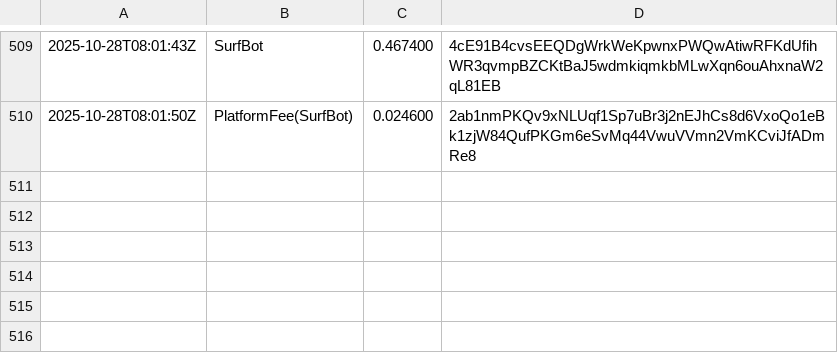
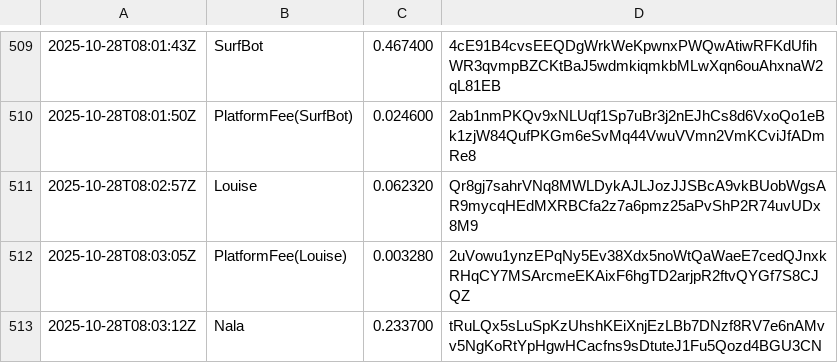
Before and after one commit to cryptoknit/goodwave-devnet-demo, a TSV file: docs/data/ledger.tsv, drawn as a sheet; only a part is shown, gaps mark what is left out; the diff names each change by its address in the sheet, - before the commit and + after, or states it on an @@ line.

Commit message:
data: 2025-10-28T08:03:17Z

```diff
--- a/docs/data/ledger.tsv
+++ b/docs/data/ledger.tsv
+row 511: 2025-10-28T08:02:57Z | Louise | 0.062320 | Qr8gj7sahrVNq8MWLDykAJLJozJJSBcA9vkBUobWgsAR9mycqHEdMXRBCfa2z7a6pmz25aPvShP2R74uvUDx8M9
+row 512: 2025-10-28T08:03:05Z | PlatformFee(Louise) | 0.003280 | 2uVowu1ynzEPqNy5Ev38Xdx5noWtQaWaeE7cedQJnxkRHqCY7MSArcmeEKAixF6hgTD2arjpR2ftvQYGf7S8CJQZ
+row 513: 2025-10-28T08:03:12Z | Nala | 0.233700 | tRuLQx5sLuSpKzUhshKEiXnjEzLBb7DNzf8RV7e6nAMvv5NgKoRtYpHgwHCacfns9sDtuteJ1Fu5Qozd4BGU3CN
```
Also changed, not shown: 1 other file.
